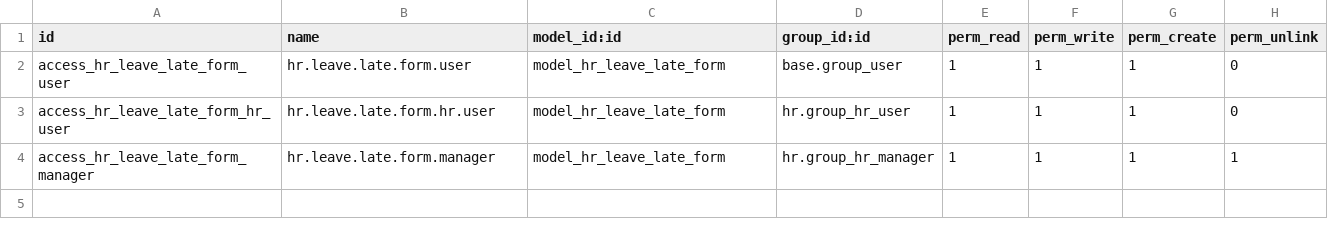
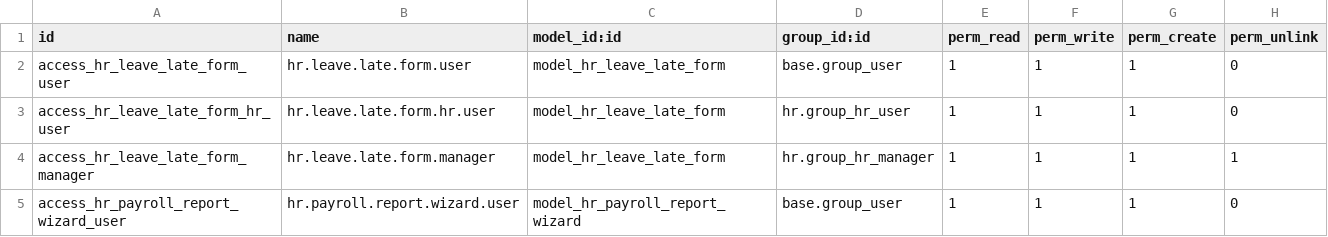
Before and after one commit to GonzaOdoo/hr_holiday_attendance_views, a CSV file: security/ir.model.access.csv, drawn as a sheet; the diff names each change by its address in the sheet, - before the commit and + after, or states it on an @@ line.

```diff
--- a/security/ir.model.access.csv
+++ b/security/ir.model.access.csv
+row 5: access_hr_payroll_report_wizard_user | hr.payroll.report.wizard.user | model_hr_payroll_report_wizard | base.group_user | 1 | 1 | 1 | 0
```
Also changed, not shown: 11 other files.
